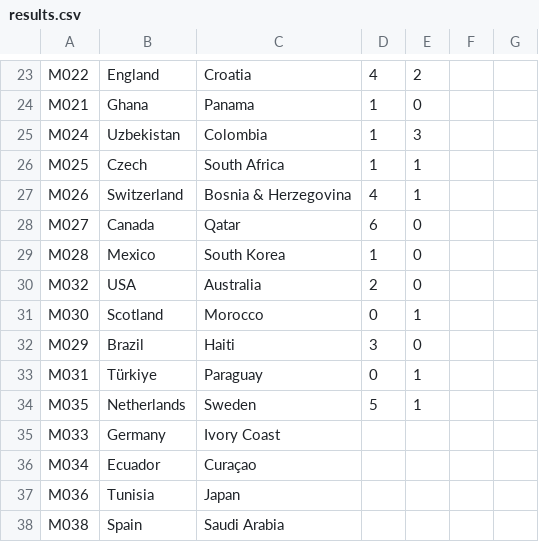
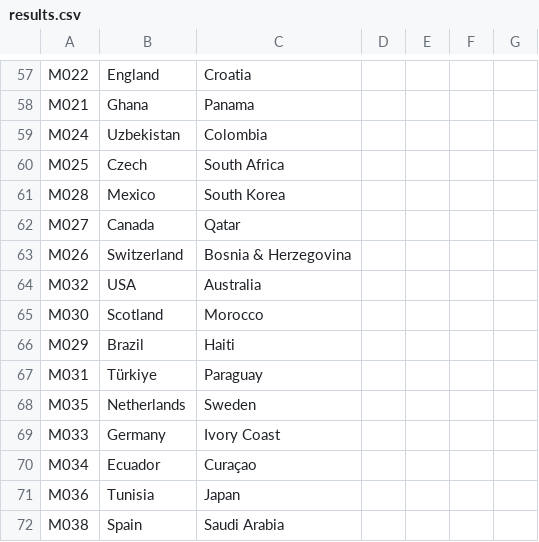
Before and after one commit to cantonadong/FIFA-World-Cup-2026-Server, a CSV file: public/data/results.csv, drawn as a sheet; only a part is shown, gaps mark what is left out; the diff covers the shown part only.

```diff
--- a/public/data/results.csv
+++ b/public/data/results.csv
@@ -23,13 +57,13 @@
-"M022","England","Croatia","4","2","",""
-"M021","Ghana","Panama","1","0","",""
-"M024","Uzbekistan","Colombia","1","3","",""
-"M025","Czech","South Africa","1","1","",""
-"M026","Switzerland","Bosnia & Herzegovina","4","1","",""
-"M027","Canada","Qatar","6","0","",""
-"M028","Mexico","South Korea","1","0","",""
-"M032","USA","Australia","2","0","",""
-"M030","Scotland","Morocco","0","1","",""
-"M029","Brazil","Haiti","3","0","",""
-"M031","Türkiye","Paraguay","0","1","",""
-"M035","Netherlands","Sweden","5","1","",""
+"M022","England","Croatia","","","",""
+"M021","Ghana","Panama","","","",""
+"M024","Uzbekistan","Colombia","","","",""
+"M025","Czech","South Africa","","","",""
+"M028","Mexico","South Korea","","","",""
+"M027","Canada","Qatar","","","",""
+"M026","Switzerland","Bosnia & Herzegovina","","","",""
+"M032","USA","Australia","","","",""
+"M030","Scotland","Morocco","","","",""
+"M029","Brazil","Haiti","","","",""
+"M031","Türkiye","Paraguay","","","",""
+"M035","Netherlands","Sweden","","","",""
 "M033","Germany","Ivory Coast","","","",""
```
Also changed, not shown: 19 added rows, 17 removed rows, 16 moved rows and 40 edited cells elsewhere in this file.
